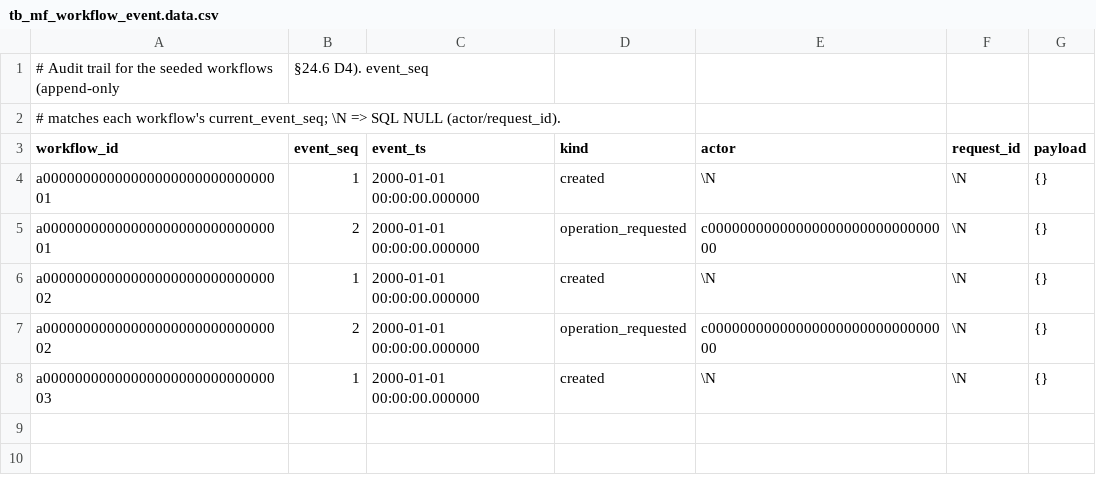
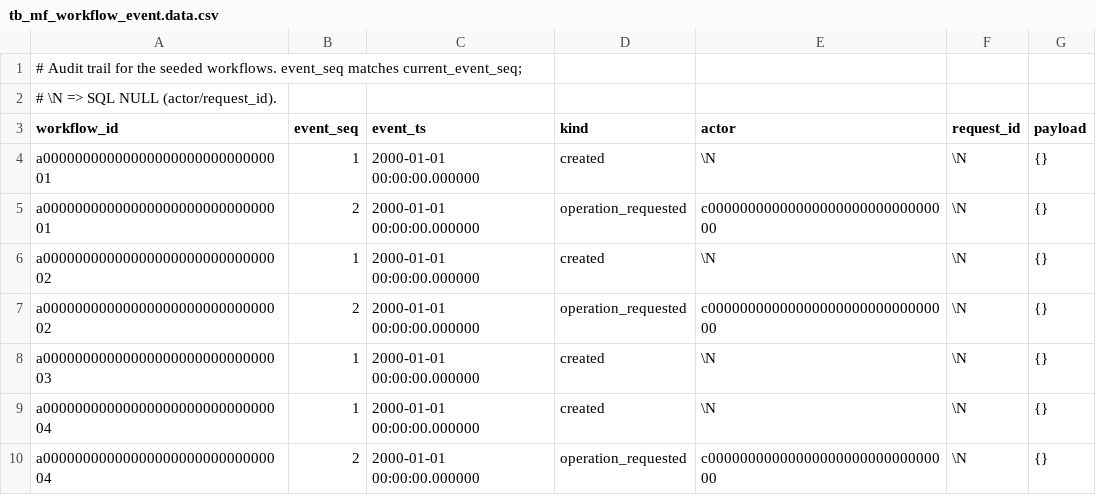
Before and after one commit to drift-foundation/drift-workflows, a CSV file: microflows/db/scenarios/coordinator-fixtures/tb_mf_workflow_event.data.csv, drawn as a sheet.

```diff
--- a/microflows/db/scenarios/coordinator-fixtures/tb_mf_workflow_event.data.csv
+++ b/microflows/db/scenarios/coordinator-fixtures/tb_mf_workflow_event.data.csv
@@ -1,3 +1,3 @@
-# Audit trail for the seeded workflows (append-only, §24.6 D4). event_seq
-# matches each workflow's current_event_seq; \N => SQL NULL (actor/request_id).
+# Audit trail for the seeded workflows. event_seq matches current_event_seq;
+# \N => SQL NULL (actor/request_id).
 workflow_id,event_seq,event_ts,kind,actor,request_id,payload
@@ -8 +8,3 @@ a0000000000000000000000000000002,2,2000-01-01 00:00:00.000000,operation_requeste
 a0000000000000000000000000000003,1,2000-01-01 00:00:00.000000,created,\N,\N,{}
+a0000000000000000000000000000004,1,2000-01-01 00:00:00.000000,created,\N,\N,{}
+a0000000000000000000000000000004,2,2000-01-01 00:00:00.000000,operation_requested,c0000000000000000000000000000000,\N,{}
```
Also changed, not shown: microflows/db/scenarios/coordinator-fixtures/tb_mf_operation.data.csv, microflows/db/scenarios/coordinator-fixtures/tb_mf_workflow.data.csv, 4 other files.
